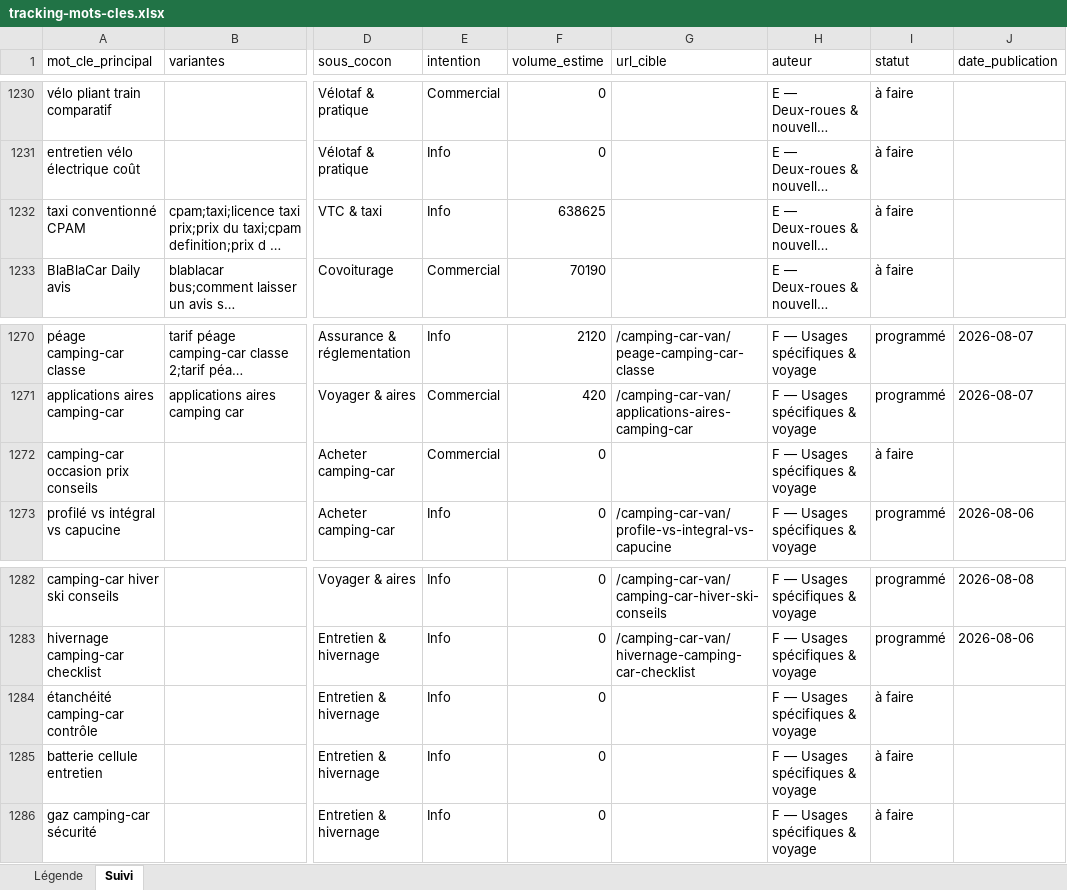
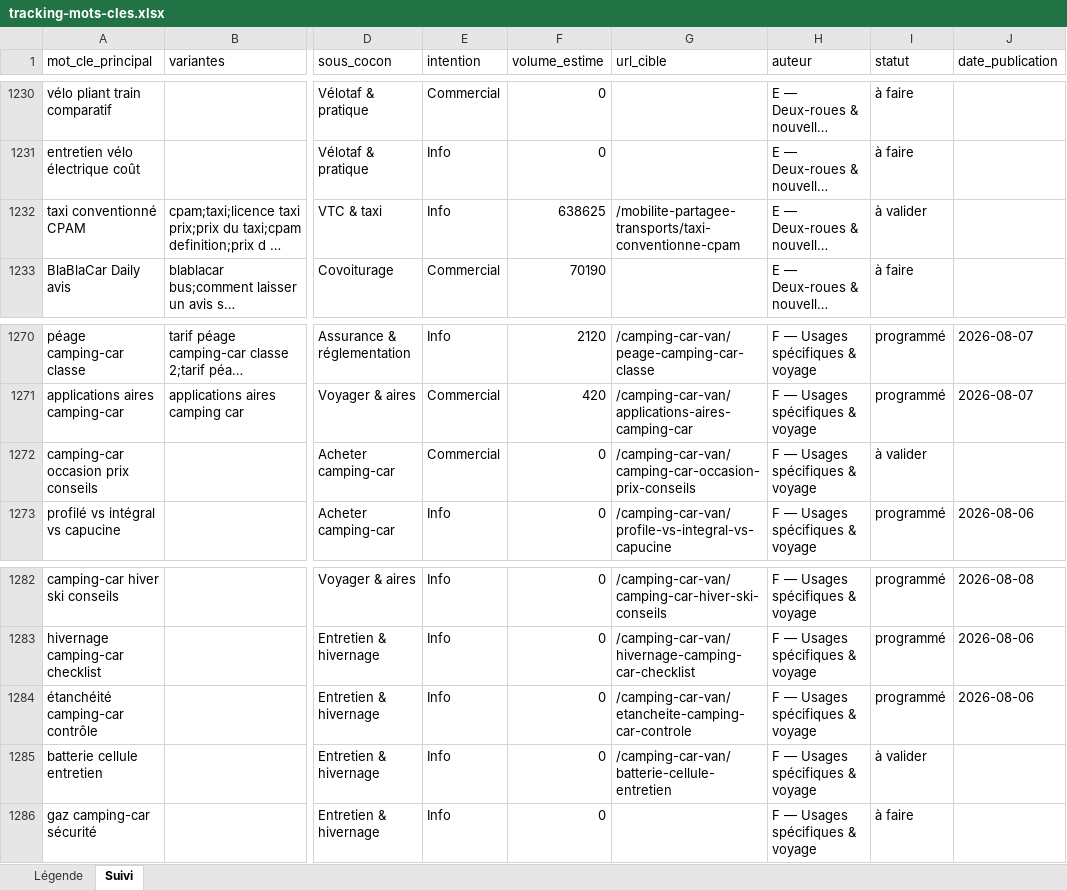
Before and after one commit to Rabary17/autoseo, an Excel workbook: data/keywords/tracking-mots-cles.xlsx, sheet Suivi, drawn as a sheet; only a part is shown, gaps mark what is left out; long unchanged cells end in …; values as stored, in another font and other column widths than the file's, no borders; the diff names each change by its address in the sheet, - before the commit and + after, or states it on an @@ line.

Commit message:
Passe en revue et publie 4 silos supplementaires dont Carte grise & demarches (jamais promu malgre des articles deja en ligne)
Voiture d'occasion, Carte grise & demarches, Achat voiture neuve,
Electrique & hybride : 34 pages hub/sous-hub revues et publiees.

Point important : carte-grise-demarches et ses 6 sous-hubs etaient
encore en draft malgre des dizaines d'articles publies dessous depuis
le 2026-07-29 - meme cause racine que le bug de maillage deja corrige
(parent jamais promu), maintenant resolue pour ce silo aussi.

Cluster gaz-camping-car-securite bloque en erreur technique Mistral
persistante (4 tentatives, finish_reason=error a chaque fois) - curseur
autopublish-state.json avance manuellement vers le silo suivant pour ne
pas bloquer indefiniment l'automatisation.

```diff
--- a/data/keywords/tracking-mots-cles.xlsx (sheet Suivi)
+++ b/data/keywords/tracking-mots-cles.xlsx (sheet Suivi)
-G1232 (url_cible): (empty)
+G1232 (url_cible): /mobilite-partagee-transports/taxi-conventionne-cpam
-I1232 (statut): à faire
+I1232 (statut): à valider
-G1272 (url_cible): (empty)
+G1272 (url_cible): /camping-car-van/camping-car-occasion-prix-conseils
-I1272 (statut): à faire
+I1272 (statut): à valider
-G1284 (url_cible): (empty)
+G1284 (url_cible): /camping-car-van/etancheite-camping-car-controle
-I1284 (statut): à faire
+I1284 (statut): programmé
-J1284 (date_publication): (empty)
+J1284 (date_publication): 2026-08-06
-G1285 (url_cible): (empty)
+G1285 (url_cible): /camping-car-van/batterie-cellule-entretien
-I1285 (statut): à faire
+I1285 (statut): à valider
```
Also changed, not shown: 4 other files.
